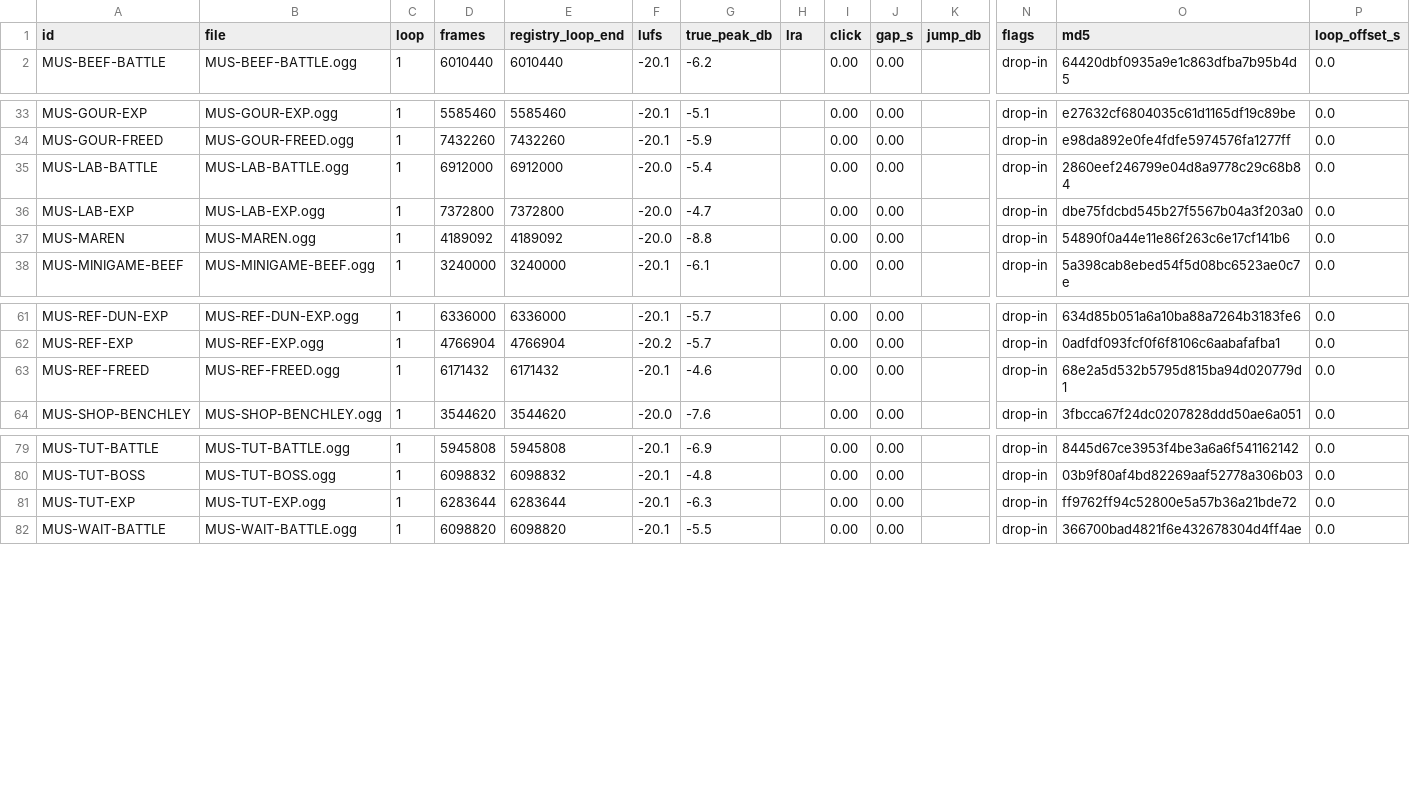
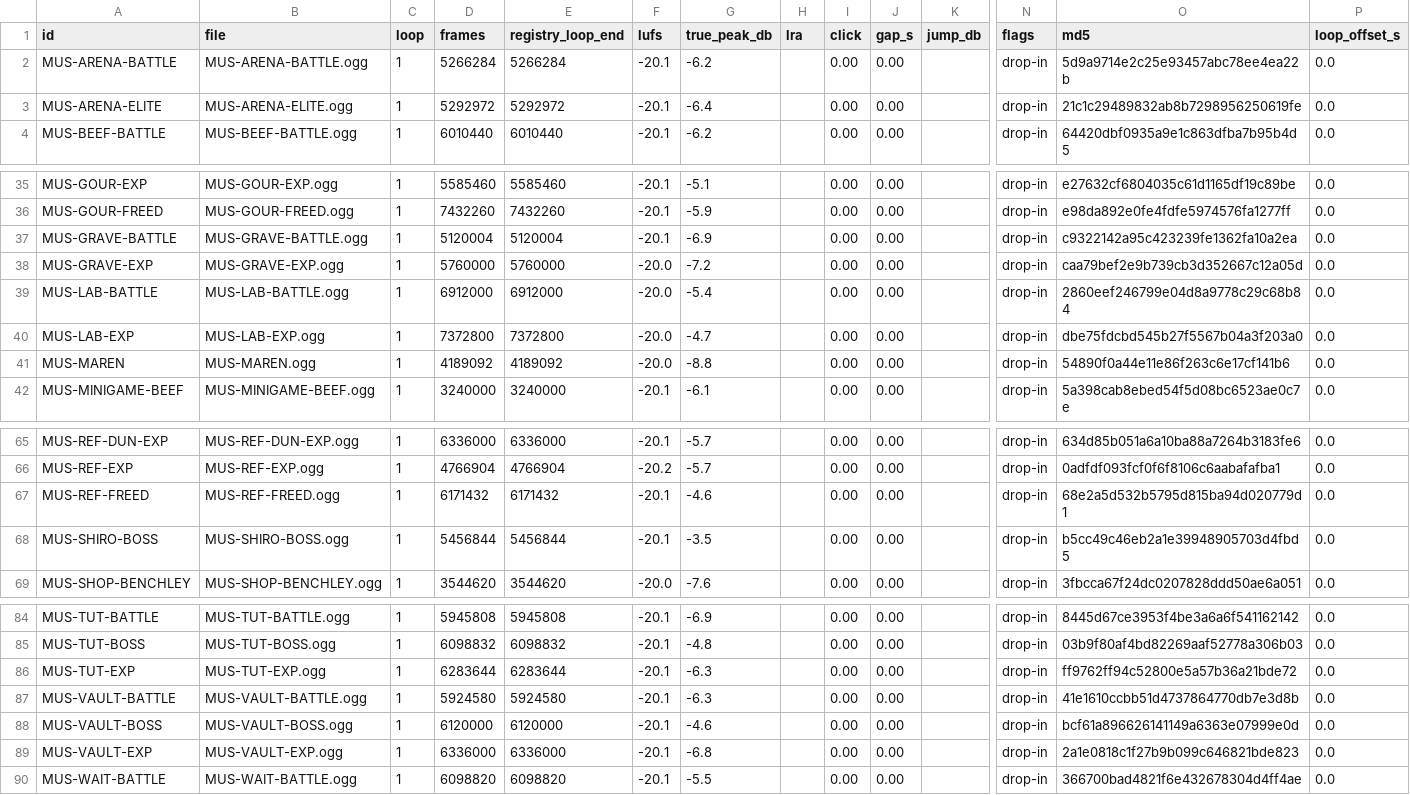
Before and after one commit to Aglowatz/Deckbuilder-rpg, a CSV file: data/source/audio_levels_local.csv, drawn as a sheet; only a part is shown, gaps mark what is left out; rows hold the shown columns only; the diff names each change by its address in the sheet, - before the commit and + after, or states it on an @@ line.

```diff
--- a/data/source/audio_levels_local.csv
+++ b/data/source/audio_levels_local.csv
+row 2: MUS-ARENA-BATTLE | MUS-ARENA-BATTLE.ogg | 1 | 5266284 | 5266284 | -20.1 | -6.2 |  | 0.00 | 0.00 |  | drop-in | 5d9a9714e2c25e93457abc78ee4ea22b | 0.0
+row 3: MUS-ARENA-ELITE | MUS-ARENA-ELITE.ogg | 1 | 5292972 | 5292972 | -20.1 | -6.4 |  | 0.00 | 0.00 |  | drop-in | 21c1c29489832ab8b7298956250619fe | 0.0
+row 37: MUS-GRAVE-BATTLE | MUS-GRAVE-BATTLE.ogg | 1 | 5120004 | 5120004 | -20.1 | -6.9 |  | 0.00 | 0.00 |  | drop-in | c9322142a95c423239fe1362fa10a2ea | 0.0
+row 38: MUS-GRAVE-EXP | MUS-GRAVE-EXP.ogg | 1 | 5760000 | 5760000 | -20.0 | -7.2 |  | 0.00 | 0.00 |  | drop-in | caa79bef2e9b739cb3d352667c12a05d | 0.0
+row 68: MUS-SHIRO-BOSS | MUS-SHIRO-BOSS.ogg | 1 | 5456844 | 5456844 | -20.1 | -3.5 |  | 0.00 | 0.00 |  | drop-in | b5cc49c46eb2a1e39948905703d4fbd5 | 0.0
+row 87: MUS-VAULT-BATTLE | MUS-VAULT-BATTLE.ogg | 1 | 5924580 | 5924580 | -20.1 | -6.3 |  | 0.00 | 0.00 |  | drop-in | 41e1610ccbb51d4737864770db7e3d8b | 0.0
+row 88: MUS-VAULT-BOSS | MUS-VAULT-BOSS.ogg | 1 | 6120000 | 6120000 | -20.1 | -4.6 |  | 0.00 | 0.00 |  | drop-in | bcf61a896626141149a6363e07999e0d | 0.0
+row 89: MUS-VAULT-EXP | MUS-VAULT-EXP.ogg | 1 | 6336000 | 6336000 | -20.1 | -6.8 |  | 0.00 | 0.00 |  | drop-in | 2a1e0818c1f27b9b099c646821bde823 | 0.0
```
Also changed, not shown: data/source/audio_import_manifest.csv, data/source/audio_levels.csv, 44 other files.
